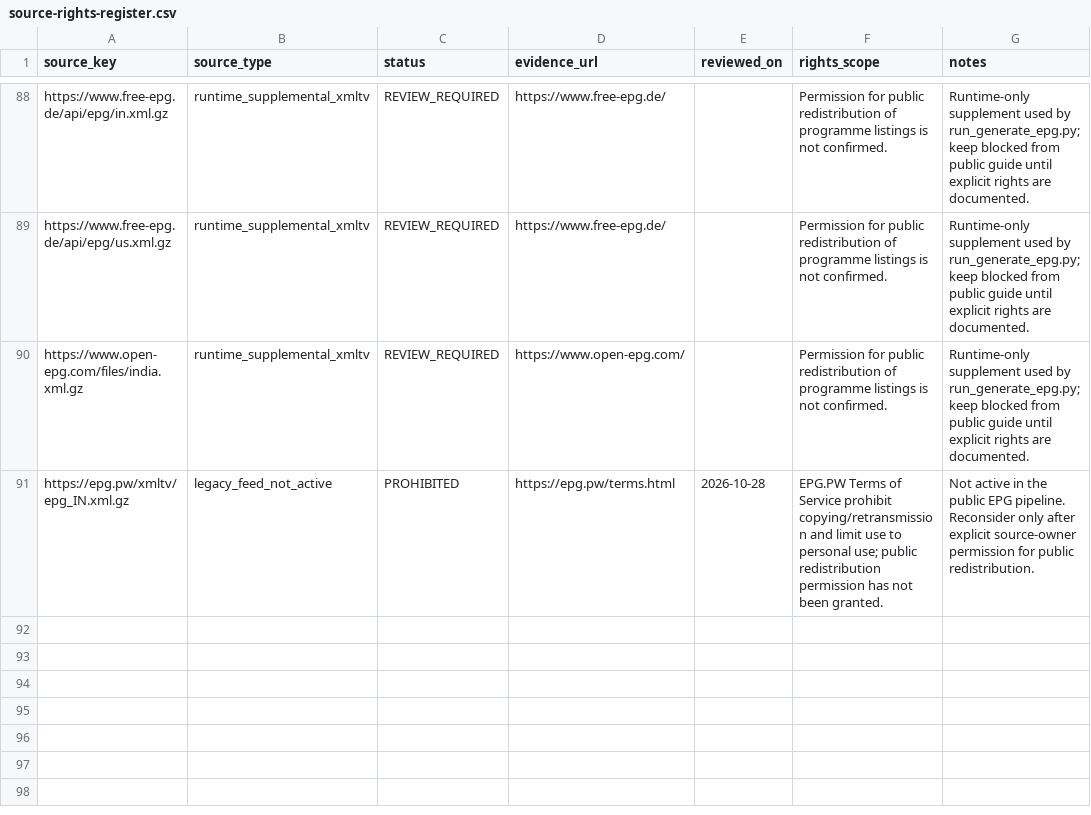
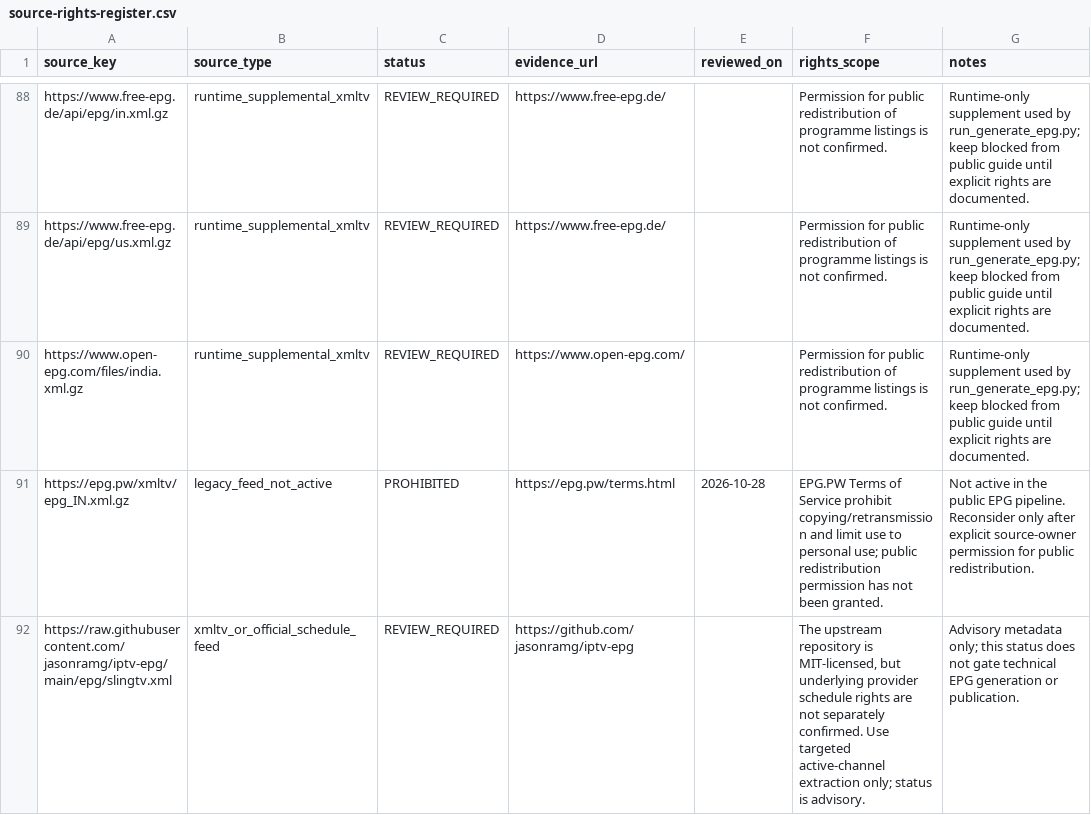
Before and after one commit to saeidrahmanbd/BDIX-IPTV, a CSV file: epg/source-rights-register.csv, drawn as a sheet; only a part is shown, gaps mark what is left out.

Commit message:
Record advisory provenance for Sling TV EPG source

```diff
--- a/epg/source-rights-register.csv
+++ b/epg/source-rights-register.csv
@@ -91 +91,2 @@ https://www.open-epg.com/files/india.xml.gz,runtime_supplemental_xmltv,REVIEW_RE
 https://epg.pw/xmltv/epg_IN.xml.gz,legacy_feed_not_active,PROHIBITED,https://epg.pw/terms.html,2026-10-28,"EPG.PW Terms of Service prohibit copying/retransmission and limit use to personal use; public redistribution permission has not been granted.","Not active in the public EPG pipeline. Reconsider only after explicit source-owner permission for public redistribution."
+https://raw.githubusercontent.com/jasonramg/iptv-epg/main/epg/slingtv.xml,xmltv_or_official_schedule_feed,REVIEW_REQUIRED,https://github.com/jasonramg/iptv-epg,,"The upstream repository is MIT-licensed, but underlying provider schedule rights are not separately confirmed. Use targeted active-channel extraction only; status is advisory.",Advisory metadata only; this status does not gate technical EPG generation or publication.
```
